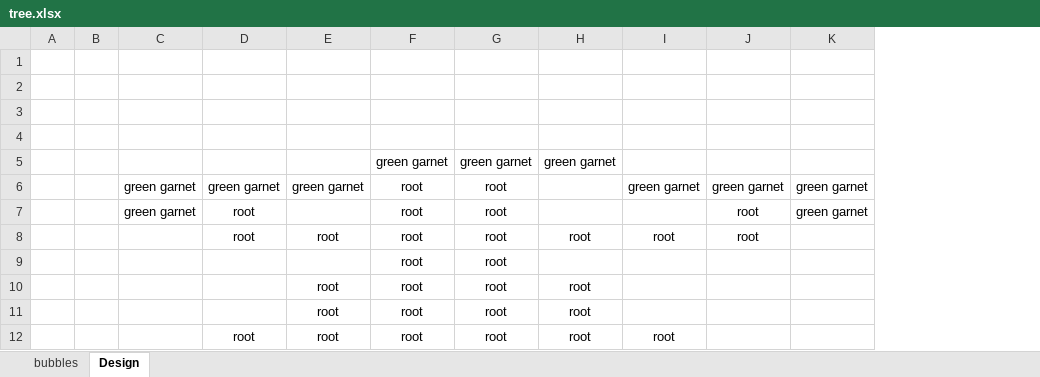
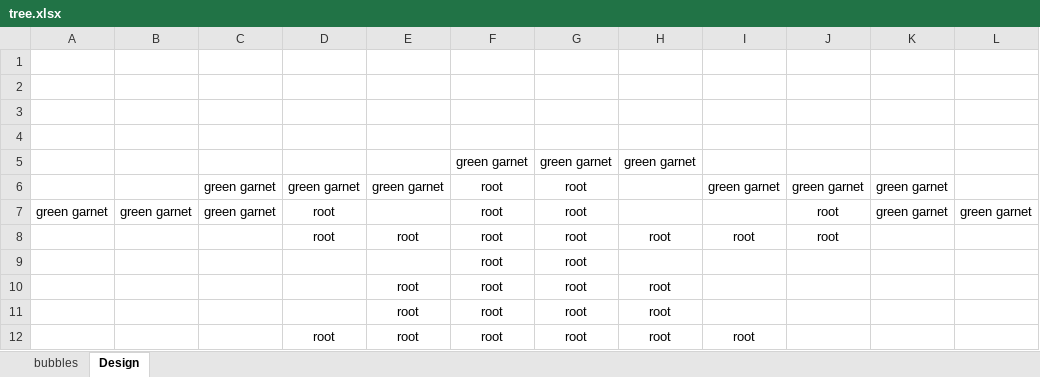
Before and after one commit to RHSBPASoftwareDevelopment2014/DrTetris, an Excel workbook: res/Levels/18/tree.xlsx, sheet Design, drawn as a sheet; values as stored, in another font and other column widths than the file's, no borders; conditional formats not drawn; removed rows and columns are numbered as before the commit, all else as after; the diff names each change by its address in the sheet, - before the commit and + after, or states it on an @@ line.

```diff
--- a/res/Levels/18/tree.xlsx (sheet Design)
+++ b/res/Levels/18/tree.xlsx (sheet Design)
-column A, empty
-column B, empty
+column A, row 7: green garnet
+column B, row 7: green garnet
+column L, row 7: green garnet
```
Also changed, not shown: sheet bubbles, res/Levels/14/flowers.xlsx, res/Levels/17/wilting flower.xlsx, 12 other files.
